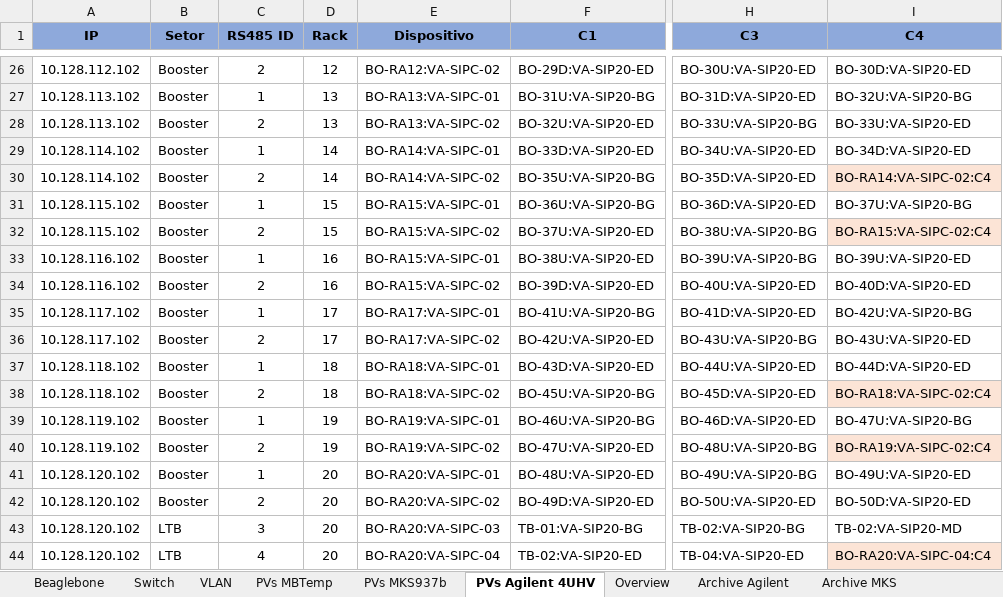
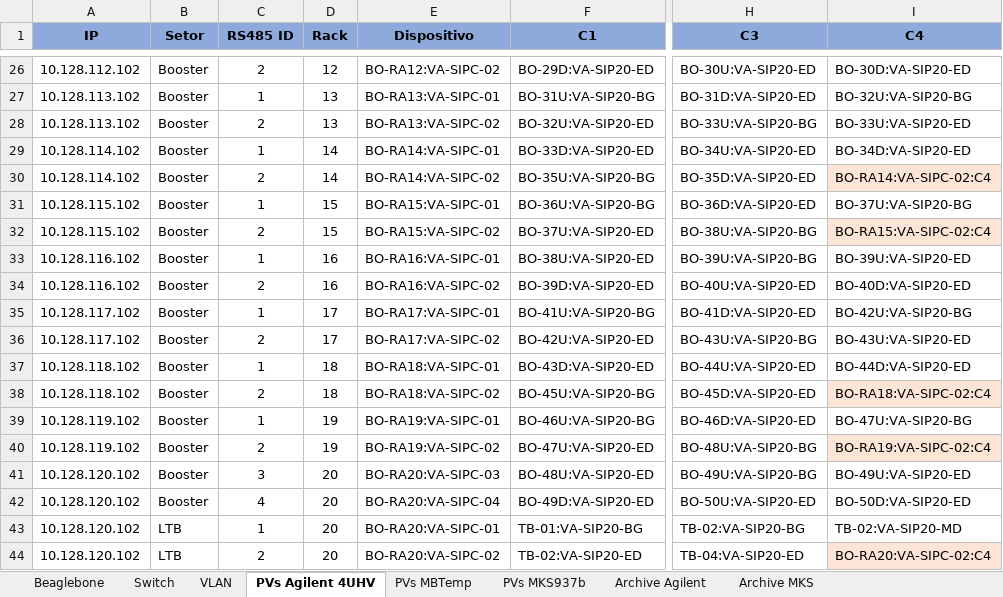
Before and after one commit to lnls-sirius/streamdevice-ioc, an Excel workbook: Redes e Beaglebones.xlsx, sheet PVs Agilent 4UHV, drawn as a sheet; only a part is shown, gaps mark what is left out; values as stored, in another font and other column widths than the file's, no borders; the diff names each change by its address in the sheet, - before the commit and + after, or states it on an @@ line.

```diff
--- a/Redes e Beaglebones.xlsx (sheet PVs Agilent 4UHV)
+++ b/Redes e Beaglebones.xlsx (sheet PVs Agilent 4UHV)
-sheet tab: Overview
@@ sheet tab order changed: Beaglebone | Switch | VLAN | PVs Agilent 4UHV | PVs MBTemp | PVs MKS937b | Archive Agilent | Archive MKS @@
-E33 (Dispositivo): BO-RA15:VA-SIPC-01
+E33 (Dispositivo): BO-RA16:VA-SIPC-01
-E34 (Dispositivo): BO-RA15:VA-SIPC-02
+E34 (Dispositivo): BO-RA16:VA-SIPC-02
-C41 (RS485 ID): 1
+C41 (RS485 ID): 3
-E41 (Dispositivo): BO-RA20:VA-SIPC-01
+E41 (Dispositivo): BO-RA20:VA-SIPC-03
-C42 (RS485 ID): 2
+C42 (RS485 ID): 4
-E42 (Dispositivo): BO-RA20:VA-SIPC-02
+E42 (Dispositivo): BO-RA20:VA-SIPC-04
-C43 (RS485 ID): 3
+C43 (RS485 ID): 1
-E43 (Dispositivo): BO-RA20:VA-SIPC-03
+E43 (Dispositivo): BO-RA20:VA-SIPC-01
-C44 (RS485 ID): 4
+C44 (RS485 ID): 2
-E44 (Dispositivo): BO-RA20:VA-SIPC-04
+E44 (Dispositivo): BO-RA20:VA-SIPC-02
-I44 (C4): BO-RA20:VA-SIPC-04:C4
+I44 (C4): BO-RA20:VA-SIPC-02:C4
```
Also changed, not shown: sheet Beaglebone, sheet PVs MBTemp, sheet Switch, sheet VLAN, sheet PVs MKS937b.
